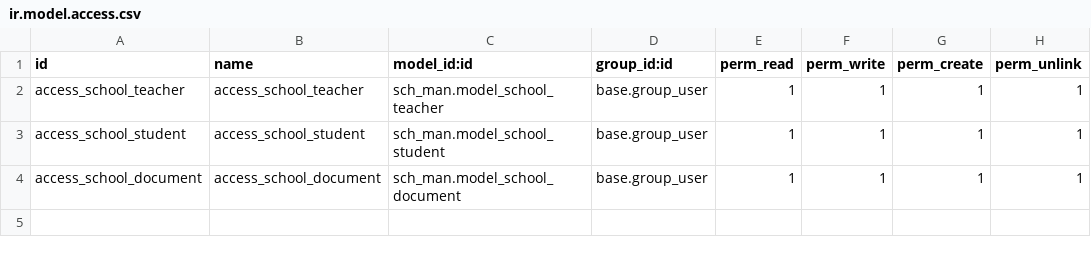
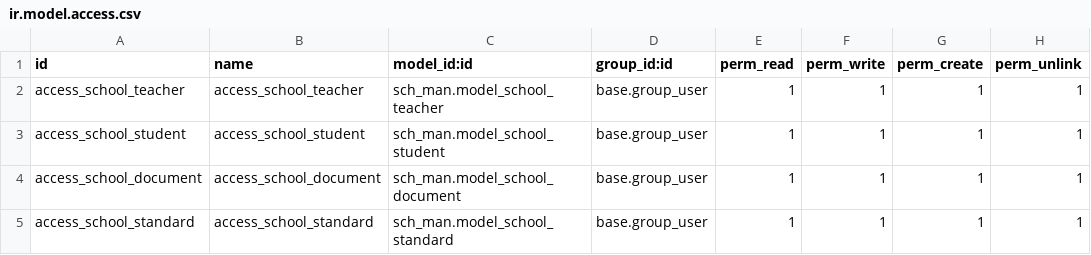
Before and after one commit to jaysuthar743/odoo, a CSV file: custom/sch_man/security/ir.model.access.csv, drawn as a sheet; the diff names each change by its address in the sheet, - before the commit and + after, or states it on an @@ line.

```diff
--- a/custom/sch_man/security/ir.model.access.csv
+++ b/custom/sch_man/security/ir.model.access.csv
+row 5: access_school_standard | access_school_standard | sch_man.model_school_standard | base.group_user | 1 | 1 | 1 | 1
```
Also changed, not shown: 5 other files.
